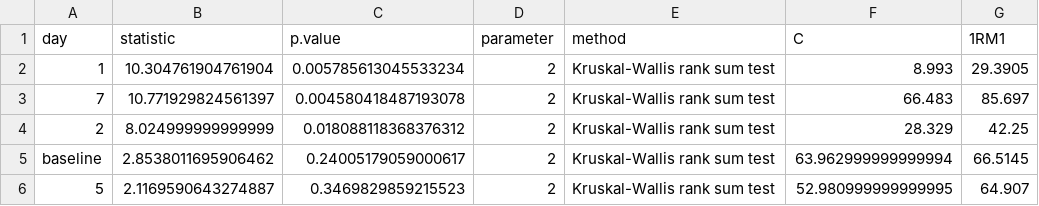
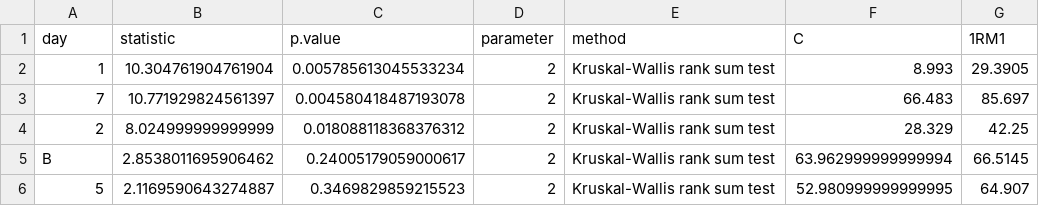
Before and after one commit to SchlossLab/Tomkovich_PEG3350_mSphere_2021, a TSV file: data/process/1_days_PEG_richness_stats_subset.tsv, drawn as a sheet; only a part is shown; the diff names each change by its address in the sheet, - before the commit and + after, or states it on an @@ line.

Commit message:
Change baseline to B and rerun one day subset

```diff
--- a/data/process/1_days_PEG_richness_stats_subset.tsv
+++ b/data/process/1_days_PEG_richness_stats_subset.tsv
-A5 (day): baseline
+A5 (day): B
```
Also changed, not shown: data/process/1_days_PEG_shannon_stats_subset.tsv, 19 other files.
